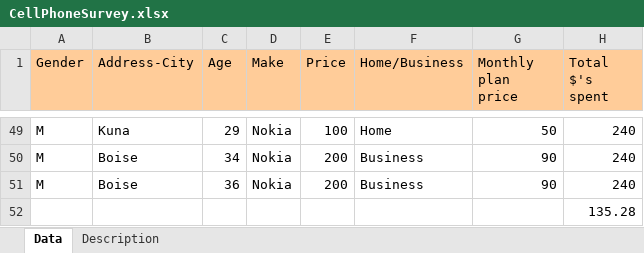
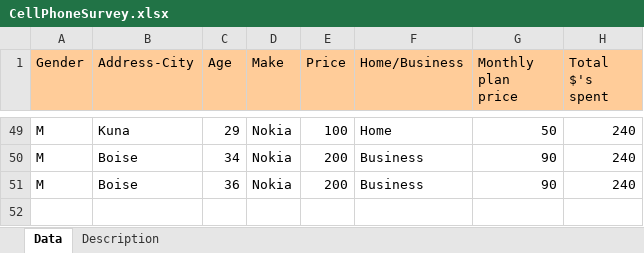
Before and after one commit to hudafirdaus/MRTB1123, an Excel workbook: Data_Set/CellPhoneSurvey.xlsx, sheet Data, drawn as a sheet; only a part is shown, gaps mark what is left out; values as stored, in another font and other column widths than the file's, no borders; the diff names each change by its address in the sheet, - before the commit and + after, or states it on an @@ line.

Commit message:
Add files via upload

```diff
--- a/Data_Set/CellPhoneSurvey.xlsx (sheet Data)
+++ b/Data_Set/CellPhoneSurvey.xlsx (sheet Data)
-row 52:  |  |  |  |  |  |  | 135.28
```
